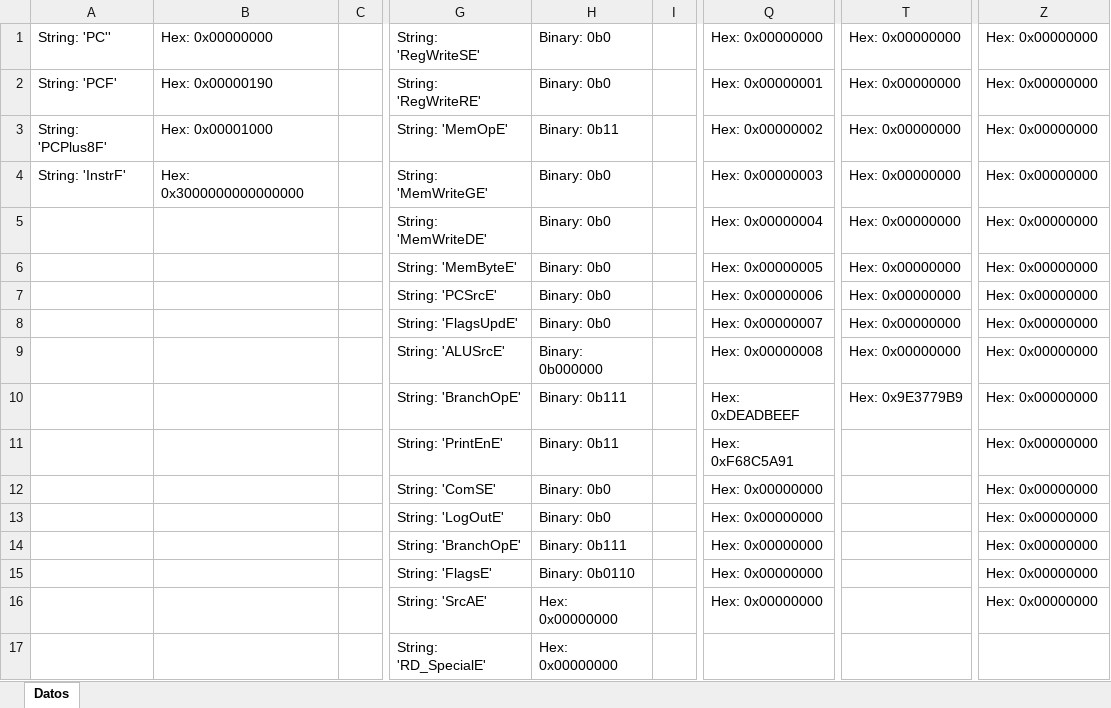
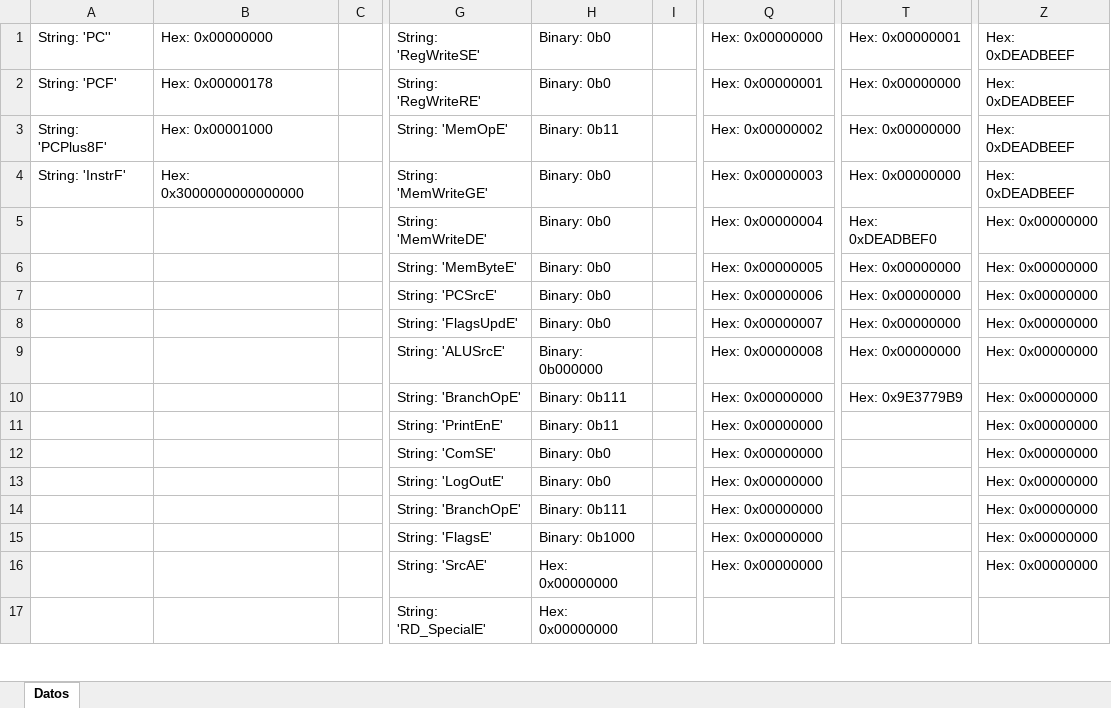
Before and after one commit to Adriel23456/achaves_computer_architecture_1_2025, an Excel workbook: ProyGrupal1/assets/table_data.xlsx, sheet Datos, drawn as a sheet; only a part is shown, gaps mark what is left out; values as stored, in another font and other column widths than the file's, no borders; the diff names each change by its address in the sheet, - before the commit and + after, or states it on an @@ line.

```diff
--- a/ProyGrupal1/assets/table_data.xlsx (sheet Datos)
+++ b/ProyGrupal1/assets/table_data.xlsx (sheet Datos)
-T1: Hex: 0x00000000
+T1: Hex: 0x00000001
-Z1:Z4: Hex: 0x00000000
+Z1:Z4: Hex: 0xDEADBEEF
-B2: Hex: 0x00000190
+B2: Hex: 0x00000178
-T5: Hex: 0x00000000
+T5: Hex: 0xDEADBEF0
-Q10: Hex: 0xDEADBEEF
+Q10: Hex: 0x00000000
-Q11: Hex: 0xF68C5A91
+Q11: Hex: 0x00000000
-H15: Binary: 0b0110
+H15: Binary: 0b1000
```
Also changed, not shown: 9 other files.
